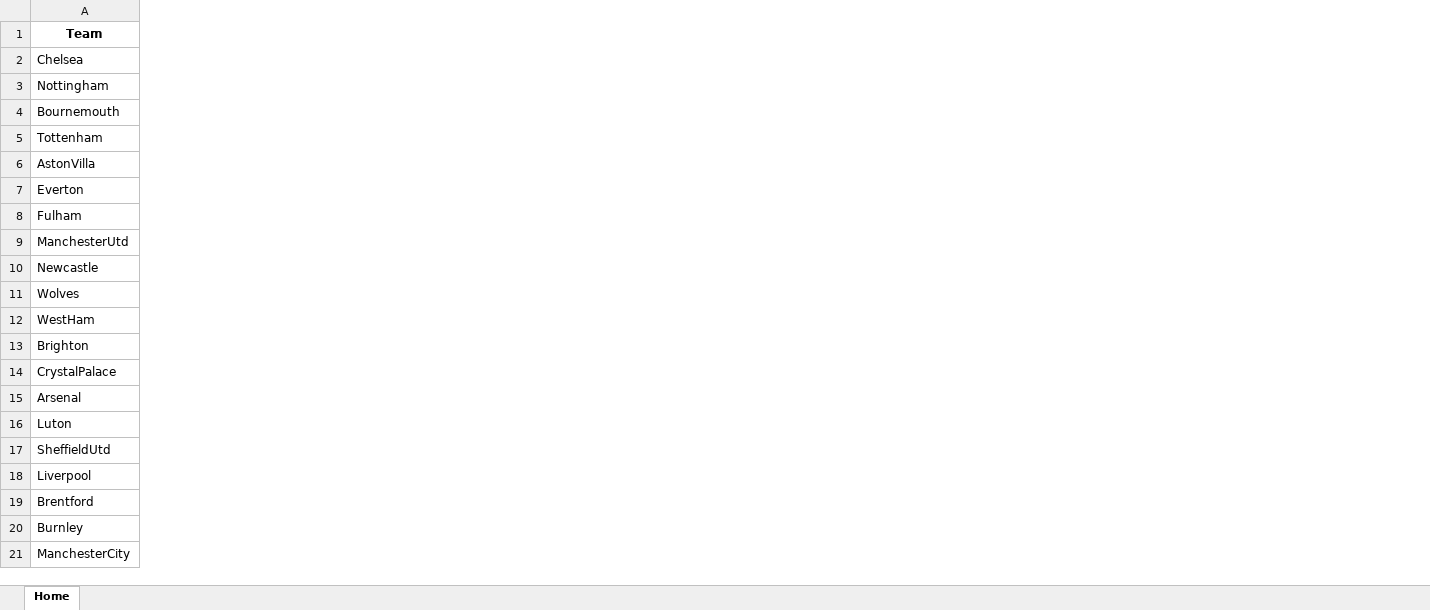
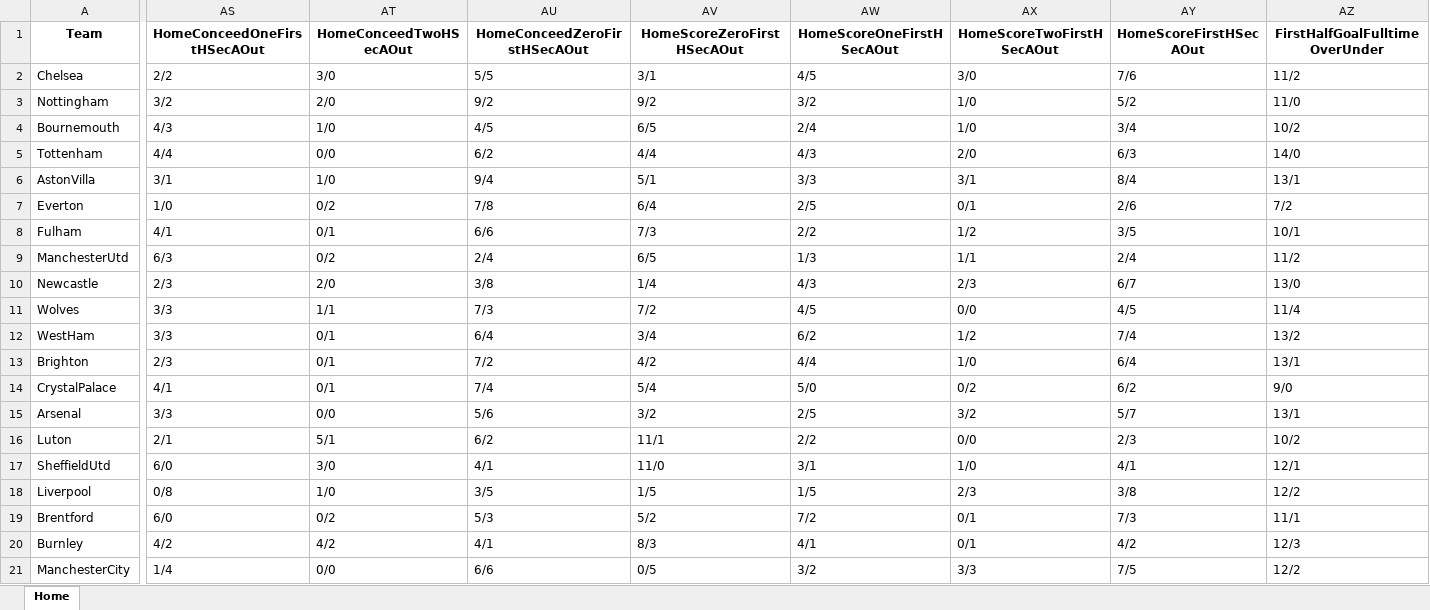
Before and after one commit to Git-Kampion/streaks, an Excel workbook: hominfo.xlsx, sheet Home, drawn as a sheet; only a part is shown, gaps mark what is left out; values as stored, in another font and other column widths than the file's, no borders; the diff covers the shown part only; the diff names each change by its address in the sheet, - before the commit and + after, or states it on an @@ line.

Commit message:
FullHomeMetrics Before MultiLayers

```diff
--- a/hominfo.xlsx (sheet Home)
+++ b/hominfo.xlsx (sheet Home)
+column AS (HomeConceedOneFirstHSecAOut), rows 2-21: 2/2 | 3/2 | 4/3 | 4/4 | 3/1 | 1/0 | 4/1 | 6/3 | 2/3 | 3/3 | 3/3 | 2/3 | 4/1 | 3/3 | 2/1 | 6/0 | 0/8 | 6/0 | 4/2 | 1/4
+column AT (HomeConceedTwoHSecAOut), rows 2-21: 3/0 | 2/0 | 1/0 | 0/0 | 1/0 | 0/2 | 0/1 | 0/2 | 2/0 | 1/1 | 0/1 | 0/1 | 0/1 | 0/0 | 5/1 | 3/0 | 1/0 | 0/2 | 4/2 | 0/0
+column AU (HomeConceedZeroFirstHSecAOut), rows 2-21: 5/5 | 9/2 | 4/5 | 6/2 | 9/4 | 7/8 | 6/6 | 2/4 | 3/8 | 7/3 | 6/4 | 7/2 | 7/4 | 5/6 | 6/2 | 4/1 | 3/5 | 5/3 | 4/1 | 6/6
+column AV (HomeScoreZeroFirstHSecAOut), rows 2-21: 3/1 | 9/2 | 6/5 | 4/4 | 5/1 | 6/4 | 7/3 | 6/5 | 1/4 | 7/2 | 3/4 | 4/2 | 5/4 | 3/2 | 11/1 | 11/0 | 1/5 | 5/2 | 8/3 | 0/5
+column AW (HomeScoreOneFirstHSecAOut), rows 2-21: 4/5 | 3/2 | 2/4 | 4/3 | 3/3 | 2/5 | 2/2 | 1/3 | 4/3 | 4/5 | 6/2 | 4/4 | 5/0 | 2/5 | 2/2 | 3/1 | 1/5 | 7/2 | 4/1 | 3/2
+column AX (HomeScoreTwoFirstHSecAOut), rows 2-21: 3/0 | 1/0 | 1/0 | 2/0 | 3/1 | 0/1 | 1/2 | 1/1 | 2/3 | 0/0 | 1/2 | 1/0 | 0/2 | 3/2 | 0/0 | 1/0 | 2/3 | 0/1 | 0/1 | 3/3
+column AY (HomeScoreFirstHSecAOut), rows 2-21: 7/6 | 5/2 | 3/4 | 6/3 | 8/4 | 2/6 | 3/5 | 2/4 | 6/7 | 4/5 | 7/4 | 6/4 | 6/2 | 5/7 | 2/3 | 4/1 | 3/8 | 7/3 | 4/2 | 7/5
+column AZ (FirstHalfGoalFulltimeOverUnder), rows 2-21: 11/2 | 11/0 | 10/2 | 14/0 | 13/1 | 7/2 | 10/1 | 11/2 | 13/0 | 11/4 | 13/2 | 13/1 | 9/0 | 13/1 | 10/2 | 12/1 | 12/2 | 11/1 | 12/3 | 12/2
```
Also changed, not shown: 21 added columns elsewhere in this sheet, 7 other files.
